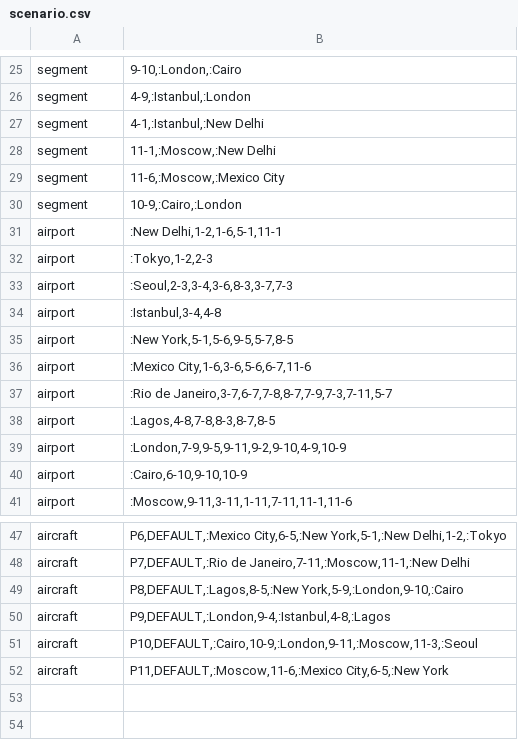
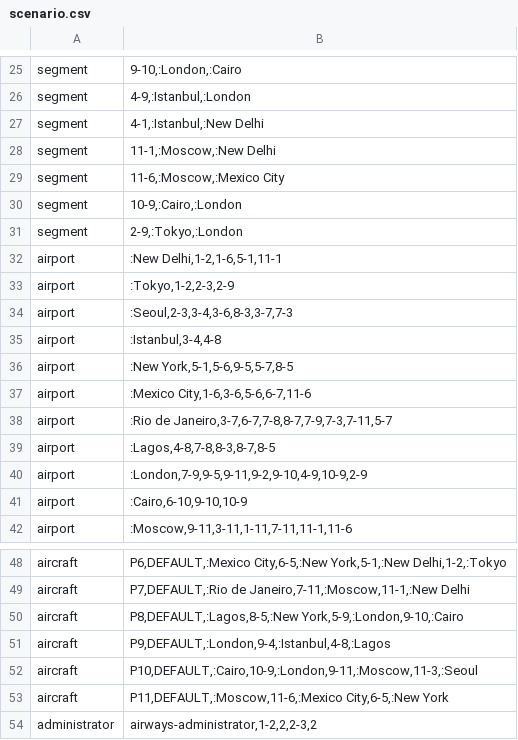
Before and after one commit to przemekkapica/air-traffic-simulation, a CSV file: src/main/resources/scenarios/scenario.csv, drawn as a sheet; only a part is shown, gaps mark what is left out.

Commit message:
Enable AirwaysAdministrator

```diff
--- a/src/main/resources/scenarios/scenario.csv
+++ b/src/main/resources/scenarios/scenario.csv
@@ -30,4 +30,5 @@ segment;11-6,:Moscow,:Mexico City;
 segment;10-9,:Cairo,:London;
+segment;2-9,:Tokyo,:London;
 airport;:New Delhi,1-2,1-6,5-1,11-1;
-airport;:Tokyo,1-2,2-3;
+airport;:Tokyo,1-2,2-3,2-9;
 airport;:Seoul,2-3,3-4,3-6,8-3,3-7,7-3;
@@ -38,3 +39,3 @@ airport;:Rio de Janeiro,3-7,6-7,7-8,8-7,7-9,7-3,7-11,5-7;
 airport;:Lagos,4-8,7-8,8-3,8-7,8-5;
-airport;:London,7-9,9-5,9-11,9-2,9-10,4-9,10-9;
+airport;:London,7-9,9-5,9-11,9-2,9-10,4-9,10-9,2-9;
 airport;:Cairo,6-10,9-10,10-9;
@@ -52 +53,2 @@ aircraft;P10,DEFAULT,:Cairo,10-9,:London,9-11,:Moscow,11-3,:Seoul;
 aircraft;P11,DEFAULT,:Moscow,11-6,:Mexico City,6-5,:New York;
+administrator;airways-administrator,1-2,2,2-3,2;
```
Also changed, not shown: 9 other files.
